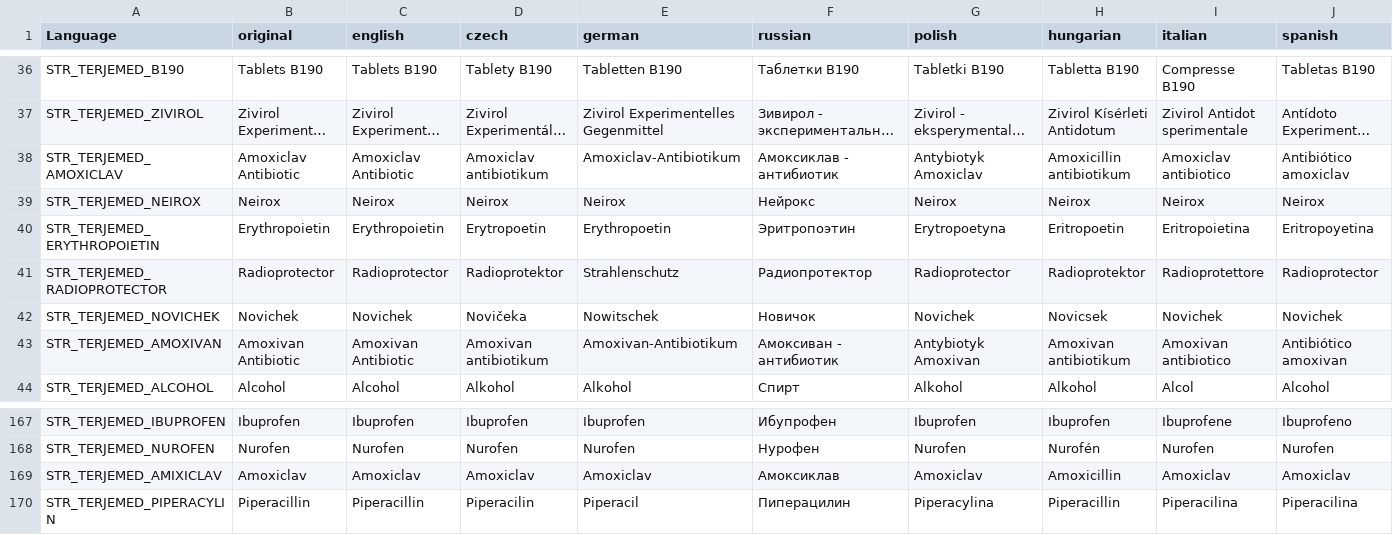
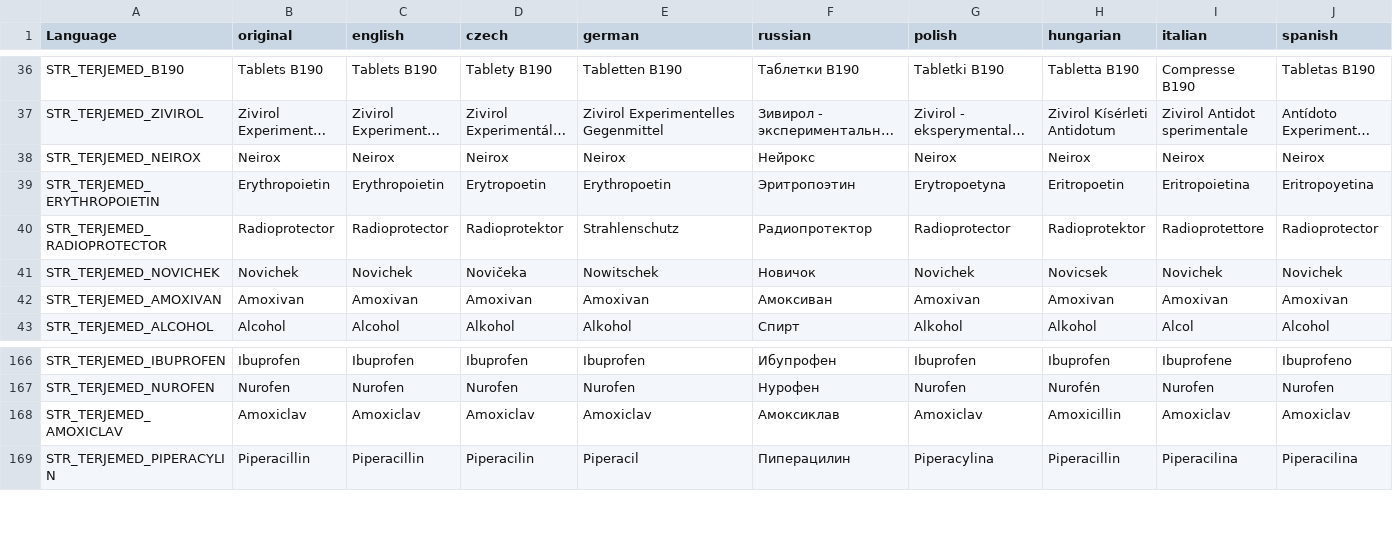
Before and after one commit to TerjeBruoygard/TerjeModsScripting, a CSV file: TerjeMedicine/stringtable.csv, drawn as a sheet; only a part is shown, gaps mark what is left out; long unchanged cells end in …; removed rows and columns are numbered as before the commit, all else as after; rows hold the shown columns only; the diff covers the shown part only; the diff names each change by its address in the sheet, - before the commit and + after, or states it on an @@ line.

Commit message:
Amoxivan duplicate name

```diff
--- a/TerjeMedicine/stringtable.csv
+++ b/TerjeMedicine/stringtable.csv
-row 38: STR_TERJEMED_AMOXICLAV | Amoxiclav Antibiotic | Amoxiclav Antibiotic | Amoxiclav antibiotikum | Amoxiclav-Antibiotikum | Амоксиклав - антибиотик | Antybiotyk Amoxiclav | Amoxicillin antibiotikum | Amoxiclav antibiotico | Antibiótico amoxiclav
-B42 (original): Amoxivan Antibiotic
+B42 (original): Amoxivan
-C42 (english): Amoxivan Antibiotic
+C42 (english): Amoxivan
-D42 (czech): Amoxivan antibiotikum
+D42 (czech): Amoxivan
-E42 (german): Amoxivan-Antibiotikum
+E42 (german): Amoxivan
-F42 (russian): Амоксиван - антибиотик
+F42 (russian): Амоксиван
-G42 (polish): Antybiotyk Amoxivan
+G42 (polish): Amoxivan
-H42 (hungarian): Amoxivan antibiotikum
+H42 (hungarian): Amoxivan
-I42 (italian): Amoxivan antibiotico
+I42 (italian): Amoxivan
-J42 (spanish): Antibiótico amoxivan
+J42 (spanish): Amoxivan
-A168 (Language): STR_TERJEMED_AMIXICLAV
+A168 (Language): STR_TERJEMED_AMOXICLAV
```
Also changed, not shown: 4 edited cells elsewhere in this file, 1 other file.
